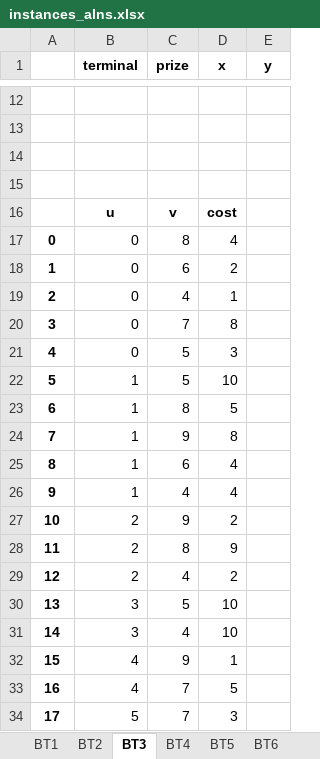
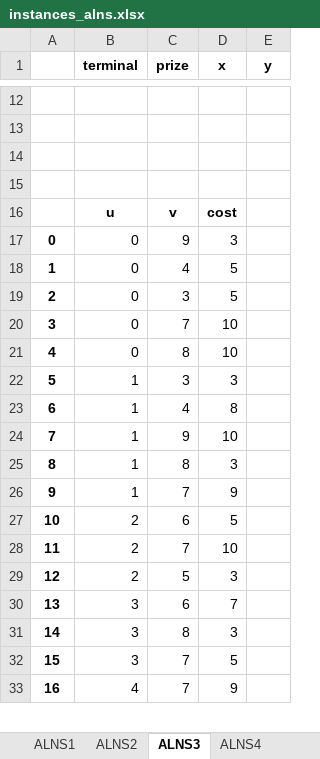
Before and after one commit to rodrigohaddad/ALNS-Steiner, an Excel workbook: instances_alns.xlsx, sheet ALNS3, drawn as a sheet; only a part is shown, gaps mark what is left out; values as stored, in another font and other column widths than the file's, no borders; charts and pictures not drawn; removed rows and columns are numbered as before the commit, all else as after; the diff covers the shown part only; the diff names each change by its address in the sheet, - before the commit and + after, or states it on an @@ line.

```diff
--- a/instances_alns.xlsx (sheet ALNS3)
+++ b/instances_alns.xlsx (sheet ALNS3)
-sheet tab: BT1
+sheet tab: ALNS1
-sheet tab: BT2
+sheet tab: ALNS2
-sheet tab: BT3
+sheet tab: ALNS3
-sheet tab: BT4
+sheet tab: ALNS4
-C17 (prize): 8
+C17 (prize): 9
-D17 (x): 4
+D17 (x): 3
-C18 (prize): 6
+C18 (prize): 4
-D18 (x): 2
+D18 (x): 5
-C19 (prize): 4
+C19 (prize): 3
-D19 (x): 1
+D19 (x): 5
-D20 (x): 8
+D20 (x): 10
-C21 (prize): 5
+C21 (prize): 8
-D21 (x): 3
+D21 (x): 10
-C22 (prize): 5
+C22 (prize): 3
-D22 (x): 10
+D22 (x): 3
-C23 (prize): 8
+C23 (prize): 4
-D23 (x): 5
+D23 (x): 8
-D24 (x): 8
+D24 (x): 10
-C25 (prize): 6
+C25 (prize): 8
-D25 (x): 4
+D25 (x): 3
-C26 (prize): 4
+C26 (prize): 7
-D26 (x): 4
+D26 (x): 9
-C27 (prize): 9
+C27 (prize): 6
-D27 (x): 2
+D27 (x): 5
-C28 (prize): 8
+C28 (prize): 7
-D28 (x): 9
+D28 (x): 10
-C29 (prize): 4
+C29 (prize): 5
-D29 (x): 2
+D29 (x): 3
-C30 (prize): 5
+C30 (prize): 6
-D30 (x): 10
+D30 (x): 7
-C31 (prize): 4
+C31 (prize): 8
-D31 (x): 10
+D31 (x): 3
-row 32: 15 | 4 | 9 | 1
+row 32: 15 | 3 | 7 | 5
-D33 (x): 5
+D33 (x): 9
-row 34: 17 | 5 | 7 | 3
```
Also changed, not shown: 6 added rows, 5 removed rows and 16 edited cells elsewhere in this sheet, sheet ALNS11, sheet ALNS12, sheet ALNS9, sheet ALNS10, sheet ALNS6, sheet ALNS8, 5 more sheets, other sheet tabs, charts or pictures, 49 other files.
